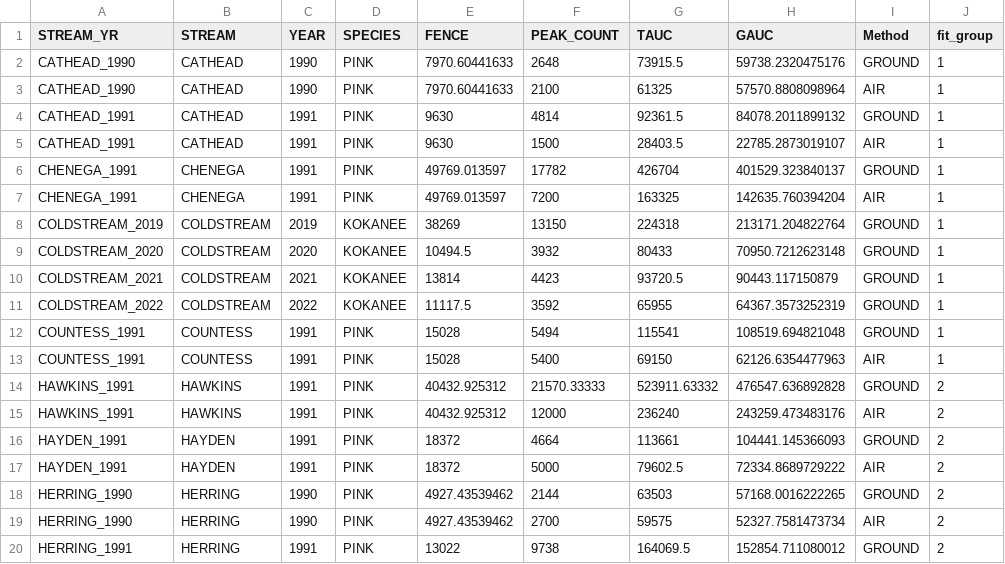
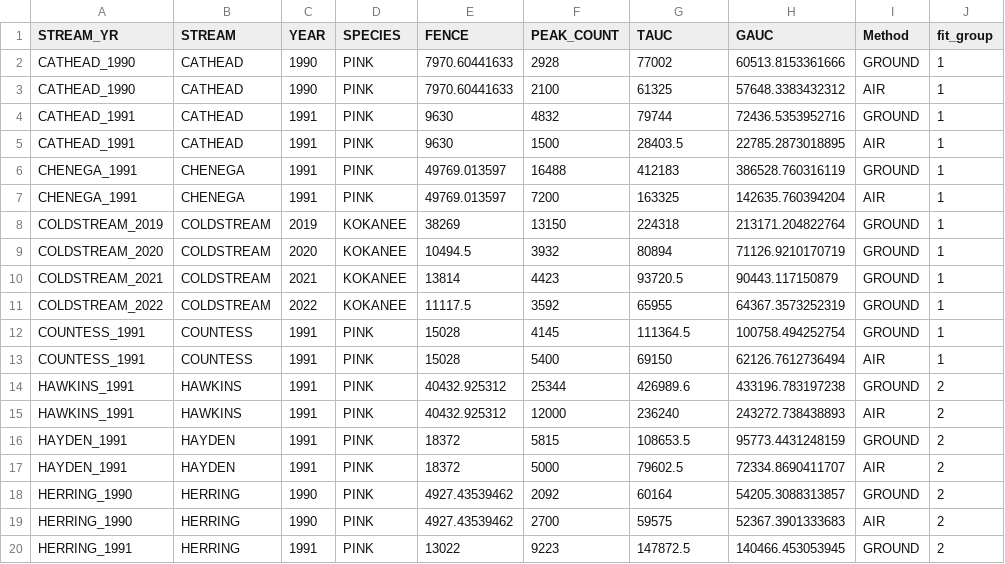
Before and after one commit to PAskey/spwnr, a CSV file: data-raw/spwnr_ests.csv, drawn as a sheet; only a part is shown; the diff covers the shown part only.

```diff
--- a/data-raw/spwnr_ests.csv
+++ b/data-raw/spwnr_ests.csv
@@ -1,20 +1,20 @@
 "STREAM_YR","STREAM","YEAR","SPECIES","FENCE","PEAK_COUNT","TAUC","GAUC","Method","fit_group"
-"CATHEAD_1990","CATHEAD",1990,"PINK",7970.60441633,2648,73915.5,59738.2320475176,"GROUND",1
-"CATHEAD_1990","CATHEAD",1990,"PINK",7970.60441633,2100,61325,57570.8808098964,"AIR",1
-"CATHEAD_1991","CATHEAD",1991,"PINK",9630,4814,92361.5,84078.2011899132,"GROUND",1
-"CATHEAD_1991","CATHEAD",1991,"PINK",9630,1500,28403.5,22785.2873019107,"AIR",1
-"CHENEGA_1991","CHENEGA",1991,"PINK",49769.013597,17782,426704,401529.323840137,"GROUND",1
+"CATHEAD_1990","CATHEAD",1990,"PINK",7970.60441633,2928,77002,60513.8153361666,"GROUND",1
+"CATHEAD_1990","CATHEAD",1990,"PINK",7970.60441633,2100,61325,57648.3383432312,"AIR",1
+"CATHEAD_1991","CATHEAD",1991,"PINK",9630,4832,79744,72436.5353952716,"GROUND",1
+"CATHEAD_1991","CATHEAD",1991,"PINK",9630,1500,28403.5,22785.2873018895,"AIR",1
+"CHENEGA_1991","CHENEGA",1991,"PINK",49769.013597,16488,412183,386528.760316119,"GROUND",1
 "CHENEGA_1991","CHENEGA",1991,"PINK",49769.013597,7200,163325,142635.760394204,"AIR",1
 "COLDSTREAM_2019","COLDSTREAM",2019,"KOKANEE",38269,13150,224318,213171.204822764,"GROUND",1
-"COLDSTREAM_2020","COLDSTREAM",2020,"KOKANEE",10494.5,3932,80433,70950.7212623148,"GROUND",1
+"COLDSTREAM_2020","COLDSTREAM",2020,"KOKANEE",10494.5,3932,80894,71126.9210170719,"GROUND",1
 "COLDSTREAM_2021","COLDSTREAM",2021,"KOKANEE",13814,4423,93720.5,90443.117150879,"GROUND",1
 "COLDSTREAM_2022","COLDSTREAM",2022,"KOKANEE",11117.5,3592,65955,64367.3573252319,"GROUND",1
-"COUNTESS_1991","COUNTESS",1991,"PINK",15028,5494,115541,108519.694821048,"GROUND",1
-"COUNTESS_1991","COUNTESS",1991,"PINK",15028,5400,69150,62126.6354477963,"AIR",1
-"HAWKINS_1991","HAWKINS",1991,"PINK",40432.925312,21570.33333,523911.63332,476547.636892828,"GROUND",2
-"HAWKINS_1991","HAWKINS",1991,"PINK",40432.925312,12000,236240,243259.473483176,"AIR",2
-"HAYDEN_1991","HAYDEN",1991,"PINK",18372,4664,113661,104441.145366093,"GROUND",2
-"HAYDEN_1991","HAYDEN",1991,"PINK",18372,5000,79602.5,72334.8689729222,"AIR",2
-"HERRING_1990","HERRING",1990,"PINK",4927.43539462,2144,63503,57168.0016222265,"GROUND",2
-"HERRING_1990","HERRING",1990,"PINK",4927.43539462,2700,59575,52327.7581473734,"AIR",2
-"HERRING_1991","HERRING",1991,"PINK",13022,9738,164069.5,152854.711080012,"GROUND",2
+"COUNTESS_1991","COUNTESS",1991,"PINK",15028,4145,111364.5,100758.494252754,"GROUND",1
+"COUNTESS_1991","COUNTESS",1991,"PINK",15028,5400,69150,62126.7612736494,"AIR",1
+"HAWKINS_1991","HAWKINS",1991,"PINK",40432.925312,25344,426989.6,433196.783197238,"GROUND",2
+"HAWKINS_1991","HAWKINS",1991,"PINK",40432.925312,12000,236240,243272.738438893,"AIR",2
+"HAYDEN_1991","HAYDEN",1991,"PINK",18372,5815,108653.5,95773.4431248159,"GROUND",2
+"HAYDEN_1991","HAYDEN",1991,"PINK",18372,5000,79602.5,72334.8690411707,"AIR",2
+"HERRING_1990","HERRING",1990,"PINK",4927.43539462,2092,60164,54205.3088313857,"GROUND",2
+"HERRING_1990","HERRING",1990,"PINK",4927.43539462,2700,59575,52367.3901333683,"AIR",2
+"HERRING_1991","HERRING",1991,"PINK",13022,9223,147872.5,140466.453053945,"GROUND",2
```
Also changed, not shown: 17 edited cells elsewhere in this file, data-raw/All_cnts.csv, 15 other files.
